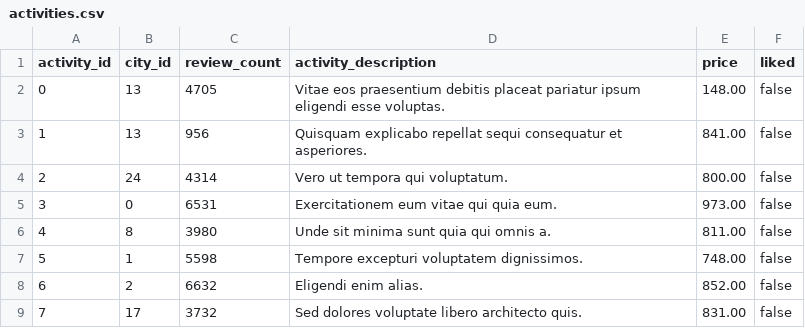
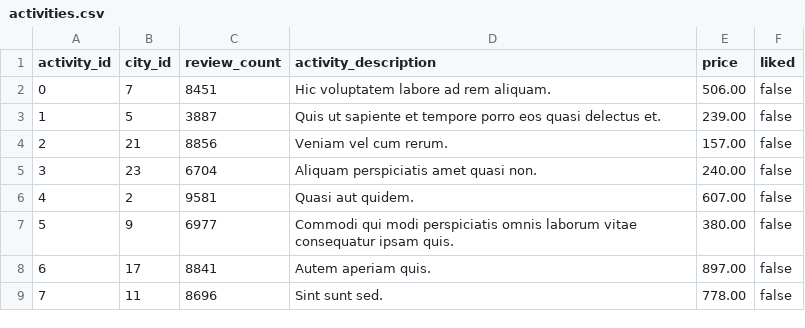
Before and after one commit to Destination-Capstone/Related-Info, a CSV file: database/sampleData/activities.csv, drawn as a sheet; only a part is shown; the diff covers the shown part only.

```diff
--- a/database/sampleData/activities.csv
+++ b/database/sampleData/activities.csv
@@ -1,9 +1,9 @@
 activity_id,city_id,review_count,activity_description,price,liked
-0,13,4705,Vitae eos praesentium debitis placeat pariatur ipsum eligendi esse voluptas.,148.00,false
-1,13,956,Quisquam explicabo repellat sequi consequatur et asperiores.,841.00,false
-2,24,4314,Vero ut tempora qui voluptatum.,800.00,false
-3,0,6531,Exercitationem eum vitae qui quia eum.,973.00,false
-4,8,3980,Unde sit minima sunt quia qui omnis a.,811.00,false
-5,1,5598,Tempore excepturi voluptatem dignissimos.,748.00,false
-6,2,6632,Eligendi enim alias.,852.00,false
-7,17,3732,Sed dolores voluptate libero architecto quis.,831.00,false
+0,7,8451,Hic voluptatem labore ad rem aliquam.,506.00,false
+1,5,3887,Quis ut sapiente et tempore porro eos quasi delectus et.,239.00,false
+2,21,8856,Veniam vel cum rerum.,157.00,false
+3,23,6704,Aliquam perspiciatis amet quasi non.,240.00,false
+4,2,9581,Quasi aut quidem.,607.00,false
+5,9,6977,Commodi qui modi perspiciatis omnis laborum vitae consequatur ipsam quis.,380.00,false
+6,17,8841,Autem aperiam quis.,897.00,false
+7,11,8696,Sint sunt sed.,778.00,false
```
Also changed, not shown: 67 edited cells elsewhere in this file, database/sampleData/activityImages.csv, database/sampleData/houseImages.csv, 2 other files.
